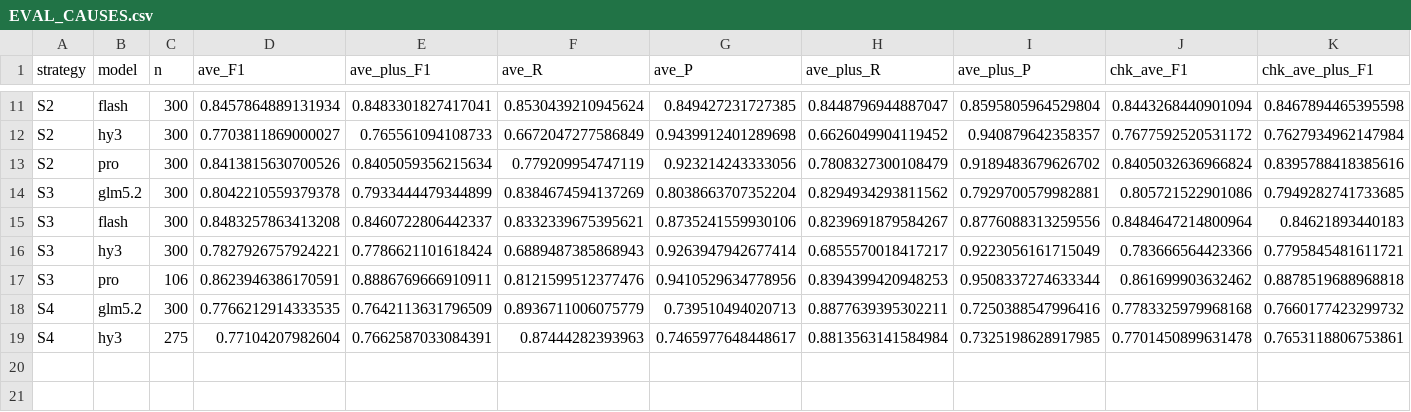
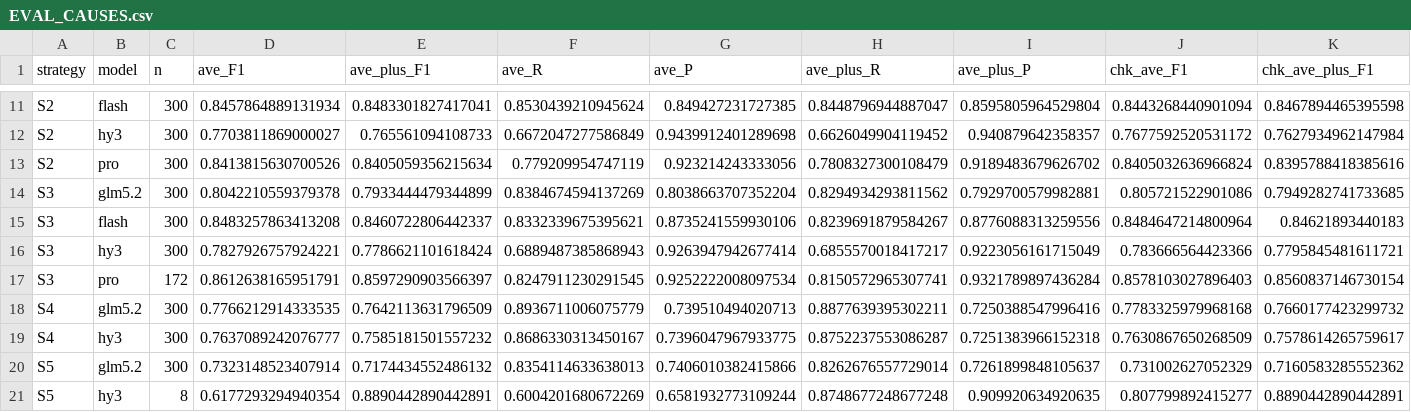
Before and after one commit to shiningdot/construction_agent, a CSV file: experiments/golden_standard/strategies/EVAL_CAUSES.csv, drawn as a sheet; only a part is shown, gaps mark what is left out; removed rows and columns are numbered as before the commit, all else as after; rows hold the shown columns only; the diff names each change by its address in the sheet, - before the commit and + after, or states it on an @@ line.

Commit message:
fix(golden-standard): S5′ 同样移除 H1/H3 互斥（三处），H3 召回 0.05→待验证
## 现象
S5′×glm5.2 跑满后 Ave+-F1 只有 0.717，是全矩阵最低格（低于 S4′ 0.764、S0′ 0.781）。
逐类拆开：**H3 召回 0.05**（GT 201 条只预测了 11 条），而 S0′ 是 0.57。

## 根因：同一个错误的第二处（我改 S4 时漏改了 S5）
S5′ 里 H1/H3 互斥写在了**三个地方**：
1. DOMAIN["H"] 的领域知识文本——"二者性质不同，不可同时成立"；
2. H 层层级提示词的 extra——"性质互斥，同一个行为不能同时判为两者"；
3. apply_programmatic_rules() 的 MUTEX 规则——代码级强制：H1 与 H3 同时命中时删除 H3。
第 3 条是代码级的，模型无从绕过，所以 S5′ 的 H3 比 S4′ 崩得更彻底（0.05 vs 0.19）。

与 S4′ 同一诊断：人工 GT 中 63.7% 的事故同时含 H1 与 H3（GT 第 8 高频共现对），
这条来自 HFACS「error 与 known deviation 互斥」的规则在 CAICS 上不成立。

## 修正
1、2 改为"S5′ 二者不是互斥选项、各自独立判断"；3 把 MUTEX 置空并写明原因——
CAICS 的 19 类里目前没有语义上真正互斥的编码对。S5′ 的程序化逻辑改由**依赖约束**
（MECH_FORCE_RULES：坍塌涉模板→F2 必检等）承担，那部分实测是站得住的
（S5′×glm5.2 的 F2 F1=0.88、F 层召回 0.94）。

## 数据保全
旧提示词跑出的 S5′ 结果整体挪到
  _pilots/S5/glm5.2/results_h1h3互斥版.jsonl（300 条）
  _pilots/S5/hy3/results_h1h3互斥版.jsonl（部分）
S5′ 全部重跑。

```diff
--- a/experiments/golden_standard/strategies/EVAL_CAUSES.csv
+++ b/experiments/golden_standard/strategies/EVAL_CAUSES.csv
-row 17: S3 | pro | 106 | 0.8623946386170591 | 0.8886769666910911 | 0.8121599512377476 | 0.9410529634778956 | 0.8394399420948253 | 0.9508337274633344 | 0.861699903632462 | 0.8878519688968818
+row 17: S3 | pro | 172 | 0.8612638165951791 | 0.8597290903566397 | 0.8247911230291545 | 0.9252222008097534 | 0.8150572965307741 | 0.9321789897436284 | 0.8578103027896403 | 0.8560837146730154
-row 19: S4 | hy3 | 275 | 0.77104207982604 | 0.7662587033084391 | 0.87444282393963 | 0.7465977648448617 | 0.8813563141584984 | 0.7325198628917985 | 0.7701450899631478 | 0.7653118806753861
+row 19: S4 | hy3 | 300 | 0.7637089242076777 | 0.7585181501557232 | 0.8686330313450167 | 0.7396047967933775 | 0.8752237553086287 | 0.7251383966152318 | 0.7630867650268509 | 0.7578614265759617
+row 20: S5 | glm5.2 | 300 | 0.7323148523407914 | 0.7174434552486132 | 0.8354114633638013 | 0.7406010382415866 | 0.8262676557729014 | 0.7261899848105637 | 0.731002627052329 | 0.7160583285552362
+row 21: S5 | hy3 | 8 | 0.6177293294940354 | 0.8890442890442891 | 0.6004201680672269 | 0.6581932773109244 | 0.8748677248677248 | 0.909920634920635 | 0.807799892415277 | 0.8890442890442891
```
Also changed, not shown: 9 other files.
